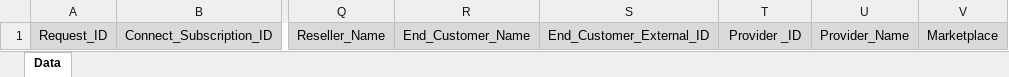
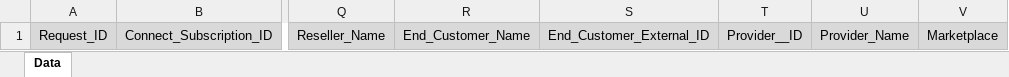
Before and after one commit to cloudblue/cb-dl-report-templates, an Excel workbook: reports/approved_requests/templates/xlsx/template.xlsx, sheet Data, drawn as a sheet; only a part is shown, gaps mark what is left out; values as stored, in another font and other column widths than the file's, no borders; charts and pictures not drawn; the diff names each change by its address in the sheet, - before the commit and + after, or states it on an @@ line.

Commit message:
Bugfix/Update wrong column names (#2)

```diff
--- a/reports/approved_requests/templates/xlsx/template.xlsx (sheet Data)
+++ b/reports/approved_requests/templates/xlsx/template.xlsx (sheet Data)
-T1: Provider _ID
+T1: Provider__ID
```
Also changed, not shown: 2 other files.
